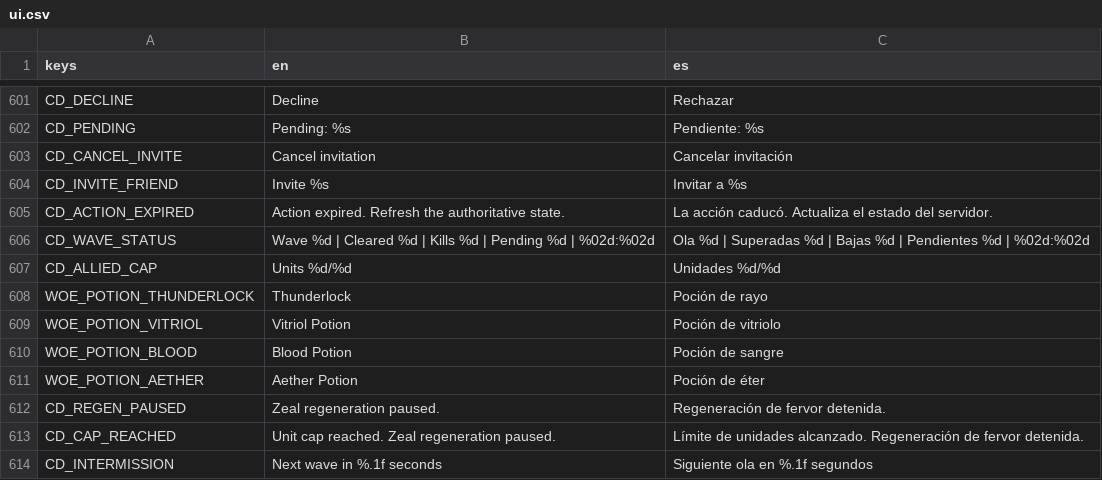
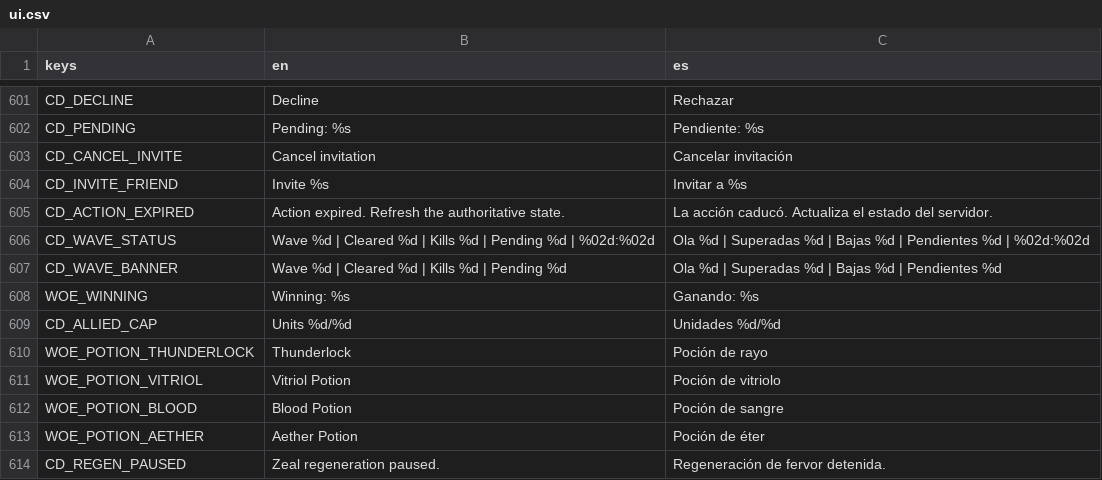
Before and after one commit to habby2727/EntityWars, a CSV file: i18n/ui.csv, drawn as a sheet; only a part is shown, gaps mark what is left out; the shorter side is filled out with more unchanged rows.

```diff
--- a/i18n/ui.csv
+++ b/i18n/ui.csv
@@ -606,2 +606,4 @@ CD_ACTION_EXPIRED,Action expired. Refresh the authoritative state.,La acción ca
 CD_WAVE_STATUS,Wave %d | Cleared %d | Kills %d | Pending %d | %02d:%02d,Ola %d | Superadas %d | Bajas %d | Pendientes %d | %02d:%02d
+CD_WAVE_BANNER,Wave %d | Cleared %d | Kills %d | Pending %d,Ola %d | Superadas %d | Bajas %d | Pendientes %d
+WOE_WINNING,Winning: %s,Ganando: %s
 CD_ALLIED_CAP,Units %d/%d,Unidades %d/%d
```
Also changed, not shown: 51 other files.
